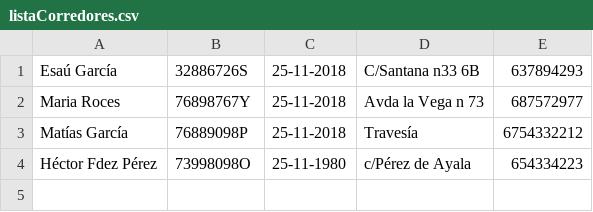
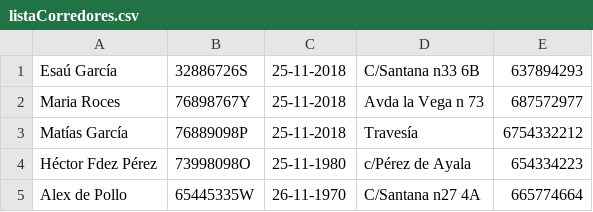
Before and after one commit to cheriff80/DI2EvNetbeans, a CSV file: PI1_EV/resources/listaCorredores.csv, drawn as a sheet.

```diff
--- a/PI1_EV/resources/listaCorredores.csv
+++ b/PI1_EV/resources/listaCorredores.csv
@@ -4 +4,2 @@ Matías García,76889098P,25-11-2018,Travesía,6754332212
 Héctor Fdez Pérez,73998098O,25-11-1980,c/Pérez de Ayala,654334223
+Alex de Pollo,65445335W,26-11-1970,C/Santana n27 4A,665774664
```
Also changed, not shown: 8 other files.
